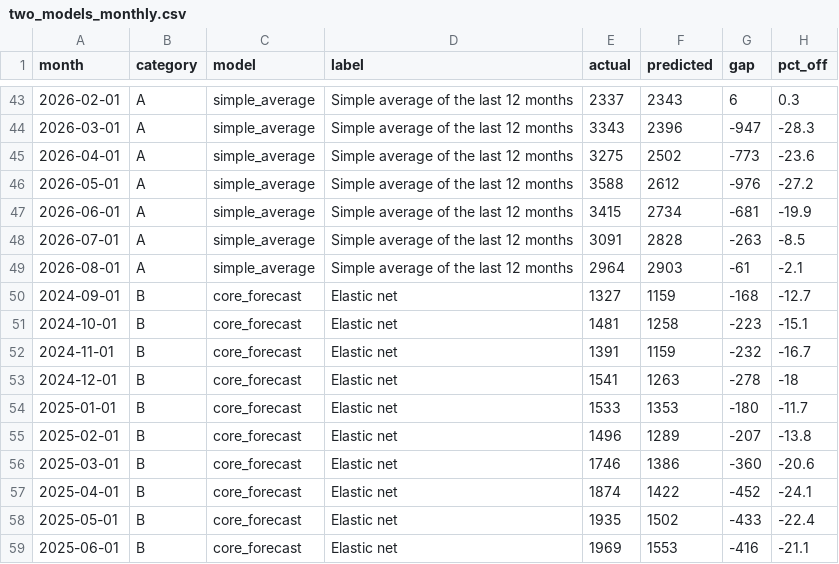
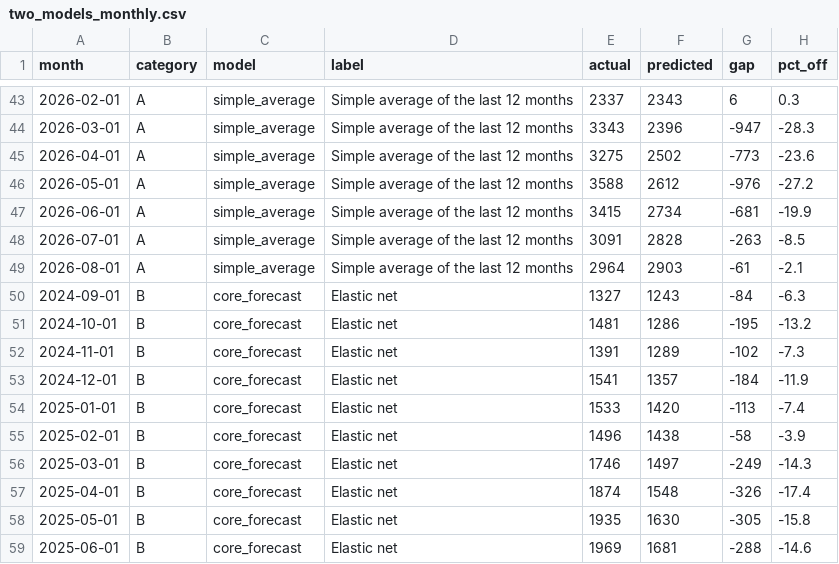
Before and after one commit to Nithesh1608/coe-intelligence, a CSV file: data/processed/model_experiment/two_models_monthly.csv, drawn as a sheet; only a part is shown, gaps mark what is left out; the diff covers the shown part only.

```diff
--- a/data/processed/model_experiment/two_models_monthly.csv
+++ b/data/processed/model_experiment/two_models_monthly.csv
@@ -50,10 +50,10 @@
-"2024-09-01","B","core_forecast","Elastic net",1327,1159,-168,-12.7
-"2024-10-01","B","core_forecast","Elastic net",1481,1258,-223,-15.1
-"2024-11-01","B","core_forecast","Elastic net",1391,1159,-232,-16.7
-"2024-12-01","B","core_forecast","Elastic net",1541,1263,-278,-18
-"2025-01-01","B","core_forecast","Elastic net",1533,1353,-180,-11.7
-"2025-02-01","B","core_forecast","Elastic net",1496,1289,-207,-13.8
-"2025-03-01","B","core_forecast","Elastic net",1746,1386,-360,-20.6
-"2025-04-01","B","core_forecast","Elastic net",1874,1422,-452,-24.1
-"2025-05-01","B","core_forecast","Elastic net",1935,1502,-433,-22.4
-"2025-06-01","B","core_forecast","Elastic net",1969,1553,-416,-21.1
+"2024-09-01","B","core_forecast","Elastic net","1327","1243","-84","-6.3"
+"2024-10-01","B","core_forecast","Elastic net","1481","1286","-195","-13.2"
+"2024-11-01","B","core_forecast","Elastic net","1391","1289","-102","-7.3"
+"2024-12-01","B","core_forecast","Elastic net","1541","1357","-184","-11.9"
+"2025-01-01","B","core_forecast","Elastic net","1533","1420","-113","-7.4"
+"2025-02-01","B","core_forecast","Elastic net","1496","1438","-58","-3.9"
+"2025-03-01","B","core_forecast","Elastic net","1746","1497","-249","-14.3"
+"2025-04-01","B","core_forecast","Elastic net","1874","1548","-326","-17.4"
+"2025-05-01","B","core_forecast","Elastic net","1935","1630","-305","-15.8"
+"2025-06-01","B","core_forecast","Elastic net","1969","1681","-288","-14.6"
```
Also changed, not shown: 114 edited cells elsewhere in this file, data/processed/model_experiment/model_spec.csv, data/processed/model_experiment/quota_outlook_calibrated.csv, 20 other files.
